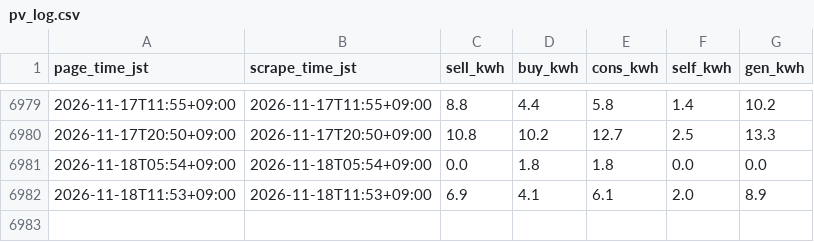
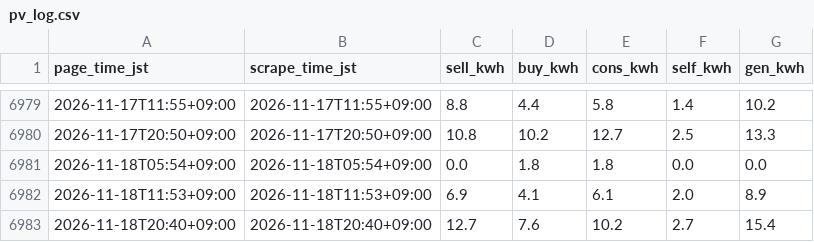
Before and after one commit to py3/solar-logger-7b29, a CSV file: docs/data/pv_log.csv, drawn as a sheet; only a part is shown, gaps mark what is left out; the diff names each change by its address in the sheet, - before the commit and + after, or states it on an @@ line.

```diff
--- a/docs/data/pv_log.csv
+++ b/docs/data/pv_log.csv
+row 6983: 2026-11-18T20:40+09:00 | 2026-11-18T20:40+09:00 | 12.7 | 7.6 | 10.2 | 2.7 | 15.4
```
Also changed, not shown: 1 other file.
